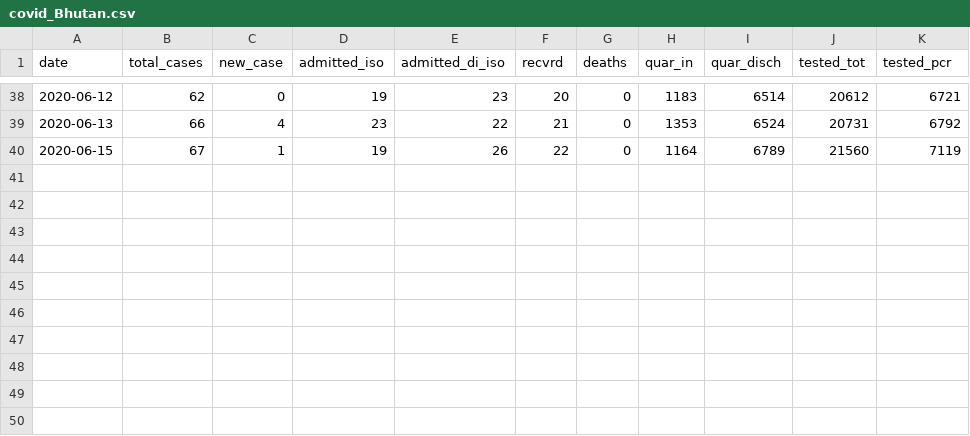
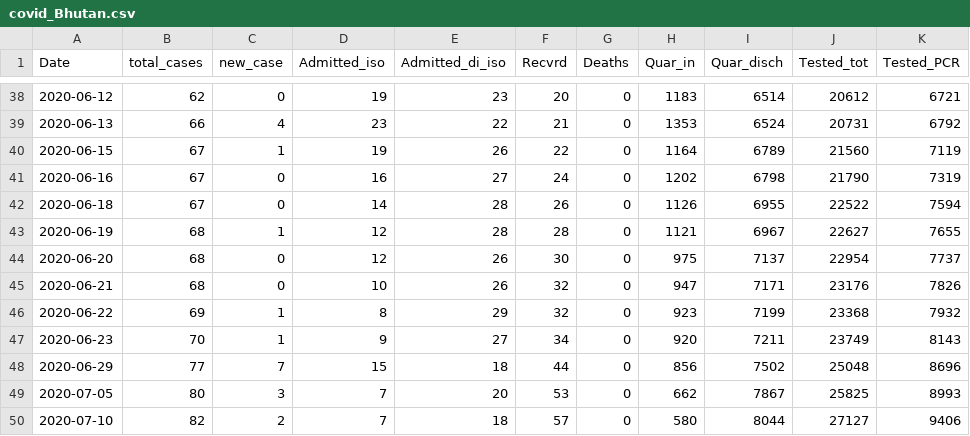
Before and after one commit to UgyenNorbu/Bhutan_covid, a CSV file: output_data/covid_Bhutan.csv, drawn as a sheet; only a part is shown, gaps mark what is left out; the diff names each change by its address in the sheet, - before the commit and + after, or states it on an @@ line.

```diff
--- a/output_data/covid_Bhutan.csv
+++ b/output_data/covid_Bhutan.csv
-A1: date
+A1: Date
-D1: admitted_iso
+D1: Admitted_iso
-E1: admitted_di_iso
+E1: Admitted_di_iso
-F1: recvrd
+F1: Recvrd
-G1: deaths
+G1: Deaths
-H1: quar_in
+H1: Quar_in
-I1: quar_disch
+I1: Quar_disch
-J1: tested_tot
+J1: Tested_tot
-K1: tested_pcr
+K1: Tested_PCR
+row 41: 2020-06-16 | 67 | 0 | 16 | 27 | 24 | 0 | 1202 | 6798 | 21790 | 7319
+row 42: 2020-06-18 | 67 | 0 | 14 | 28 | 26 | 0 | 1126 | 6955 | 22522 | 7594
+row 43: 2020-06-19 | 68 | 1 | 12 | 28 | 28 | 0 | 1121 | 6967 | 22627 | 7655
+row 44: 2020-06-20 | 68 | 0 | 12 | 26 | 30 | 0 | 975 | 7137 | 22954 | 7737
+row 45: 2020-06-21 | 68 | 0 | 10 | 26 | 32 | 0 | 947 | 7171 | 23176 | 7826
+row 46: 2020-06-22 | 69 | 1 | 8 | 29 | 32 | 0 | 923 | 7199 | 23368 | 7932
+row 47: 2020-06-23 | 70 | 1 | 9 | 27 | 34 | 0 | 920 | 7211 | 23749 | 8143
+row 48: 2020-06-29 | 77 | 7 | 15 | 18 | 44 | 0 | 856 | 7502 | 25048 | 8696
+row 49: 2020-07-05 | 80 | 3 | 7 | 20 | 53 | 0 | 662 | 7867 | 25825 | 8993
+row 50: 2020-07-10 | 82 | 2 | 7 | 18 | 57 | 0 | 580 | 8044 | 27127 | 9406
```
Also changed, not shown: 2 other files.
